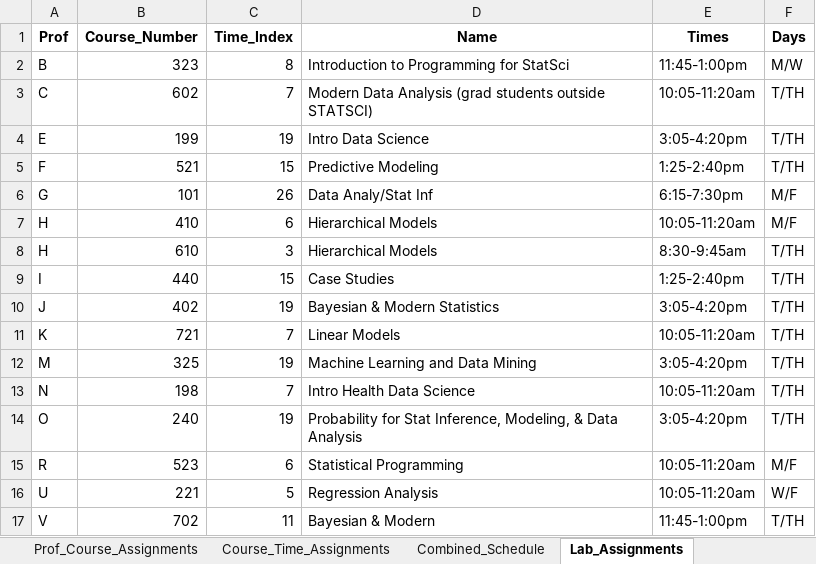
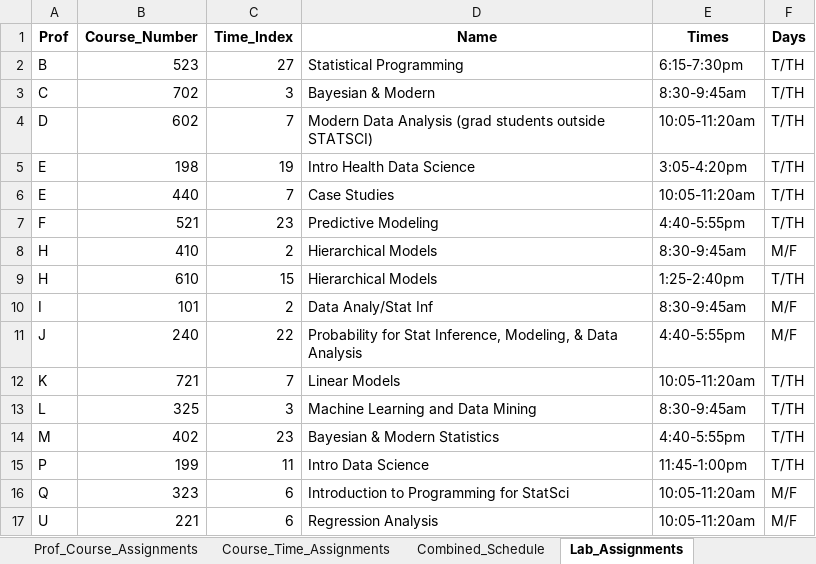
Before and after one commit to sttlchen/STA690-Final, an Excel workbook: course_schedule_results.xlsx, sheet Lab_Assignments, drawn as a sheet; values as stored, in another font and other column widths than the file's, no borders; removed rows and columns are numbered as before the commit, all else as after; the diff names each change by its address in the sheet, - before the commit and + after, or states it on an @@ line.

```diff
--- a/course_schedule_results.xlsx (sheet Lab_Assignments)
+++ b/course_schedule_results.xlsx (sheet Lab_Assignments)
-row 2: B | 323 | 8 | Introduction to Programming for StatSci | 11:45-1:00pm | M/W
+row 2: B | 523 | 27 | Statistical Programming | 6:15-7:30pm | T/TH
+row 3: C | 702 | 3 | Bayesian & Modern | 8:30-9:45am | T/TH
-A4 (Prof): C
+A4 (Prof): D
-B5 (Course_Number): 199
+B5 (Course_Number): 198
-D5 (Name): Intro Data Science
+D5 (Name): Intro Health Data Science
+row 6: E | 440 | 7 | Case Studies | 10:05-11:20am | T/TH
-C7 (Time_Index): 15
+C7 (Time_Index): 23
-E7 (Times): 1:25-2:40pm
+E7 (Times): 4:40-5:55pm
-row 6: G | 101 | 26 | Data Analy/Stat Inf | 6:15-7:30pm | M/F
-C8 (Time_Index): 6
+C8 (Time_Index): 2
-E8 (Times): 10:05-11:20am
+E8 (Times): 8:30-9:45am
-C9 (Time_Index): 3
+C9 (Time_Index): 15
-E9 (Times): 8:30-9:45am
+E9 (Times): 1:25-2:40pm
-row 9: I | 440 | 15 | Case Studies | 1:25-2:40pm | T/TH
-row 10: J | 402 | 19 | Bayesian & Modern Statistics | 3:05-4:20pm | T/TH
+row 10: I | 101 | 2 | Data Analy/Stat Inf | 8:30-9:45am | M/F
+row 11: J | 240 | 22 | Probability for Stat Inference, Modeling, & Data Analysis | 4:40-5:55pm | M/F
-A13 (Prof): M
+A13 (Prof): L
-C13 (Time_Index): 19
+C13 (Time_Index): 3
-E13 (Times): 3:05-4:20pm
+E13 (Times): 8:30-9:45am
-row 13: N | 198 | 7 | Intro Health Data Science | 10:05-11:20am | T/TH
-row 14: O | 240 | 19 | Probability for Stat Inference, Modeling, & Data Analysis | 3:05-4:20pm | T/TH
+row 14: M | 402 | 23 | Bayesian & Modern Statistics | 4:40-5:55pm | T/TH
+row 15: P | 199 | 11 | Intro Data Science | 11:45-1:00pm | T/TH
-A16 (Prof): R
+A16 (Prof): Q
-B16 (Course_Number): 523
+B16 (Course_Number): 323
-D16 (Name): Statistical Programming
+D16 (Name): Introduction to Programming for StatSci
-C17 (Time_Index): 5
+C17 (Time_Index): 6
-F17 (Days): W/F
+F17 (Days): M/F
-row 17: V | 702 | 11 | Bayesian & Modern | 11:45-1:00pm | T/TH
```
Also changed, not shown: sheet Combined_Schedule, sheet Prof_Course_Assignments, sheet Course_Time_Assignments, 2 other files.
